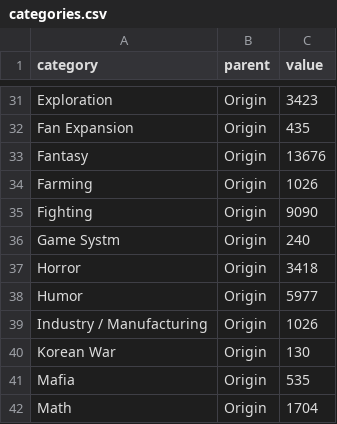
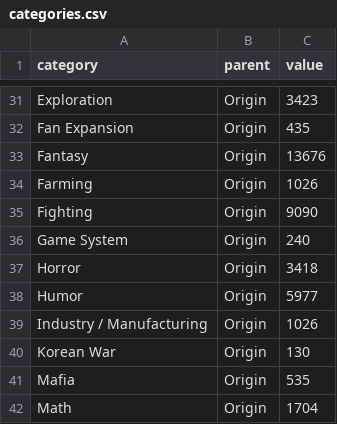
Before and after one commit to mwinitch/Treemap, a CSV file: categories.csv, drawn as a sheet; only a part is shown, gaps mark what is left out.

Commit message:
Fixed mistake in the csv file

```diff
--- a/categories.csv
+++ b/categories.csv
@@ -35,3 +35,3 @@ Farming,Origin,1026
 Fighting,Origin,9090
-Game Systm,Origin,240
+Game System,Origin,240
 Horror,Origin,3418
```
